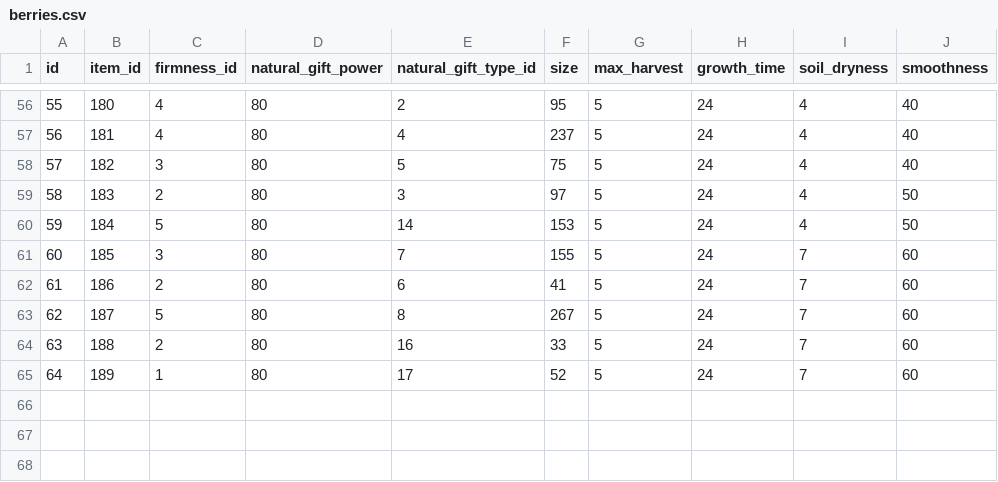
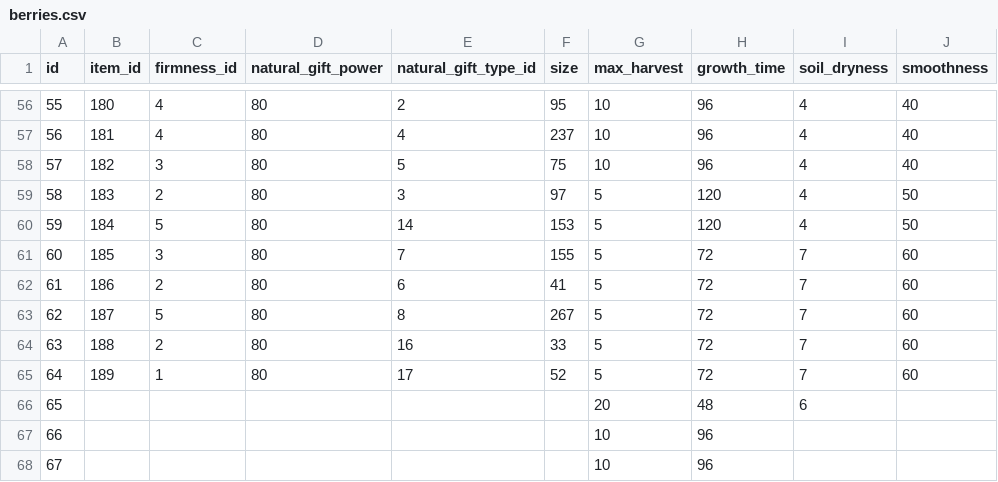
Before and after one commit to lucabelezal/pokedex-bff, a CSV file: docker/data/csvs/berries.csv, drawn as a sheet; only a part is shown, gaps mark what is left out; the diff covers the shown part only.

```diff
--- a/docker/data/csvs/berries.csv
+++ b/docker/data/csvs/berries.csv
@@ -56,10 +56,13 @@ id,item_id,firmness_id,natural_gift_power,natural_gift_type_id,size,max_harvest,
-55,180,4,80,2,95,5,24,4,40
-56,181,4,80,4,237,5,24,4,40
-57,182,3,80,5,75,5,24,4,40
-58,183,2,80,3,97,5,24,4,50
-59,184,5,80,14,153,5,24,4,50
-60,185,3,80,7,155,5,24,7,60
-61,186,2,80,6,41,5,24,7,60
-62,187,5,80,8,267,5,24,7,60
-63,188,2,80,16,33,5,24,7,60
-64,189,1,80,17,52,5,24,7,60
+55,180,4,80,2,95,10,96,4,40
+56,181,4,80,4,237,10,96,4,40
+57,182,3,80,5,75,10,96,4,40
+58,183,2,80,3,97,5,120,4,50
+59,184,5,80,14,153,5,120,4,50
+60,185,3,80,7,155,5,72,7,60
+61,186,2,80,6,41,5,72,7,60
+62,187,5,80,8,267,5,72,7,60
+63,188,2,80,16,33,5,72,7,60
+64,189,1,80,17,52,5,72,7,60
+65,,,,,,20,48,6,
+66,,,,,,10,96,,
+67,,,,,,10,96,,
```
Also changed, not shown: 103 edited cells elsewhere in this file, docker/data/csvs/locations.csv, 7 other files.
